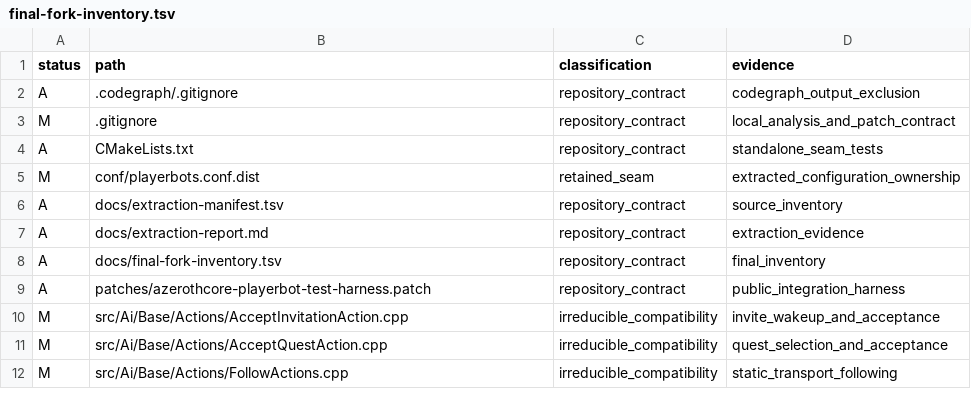
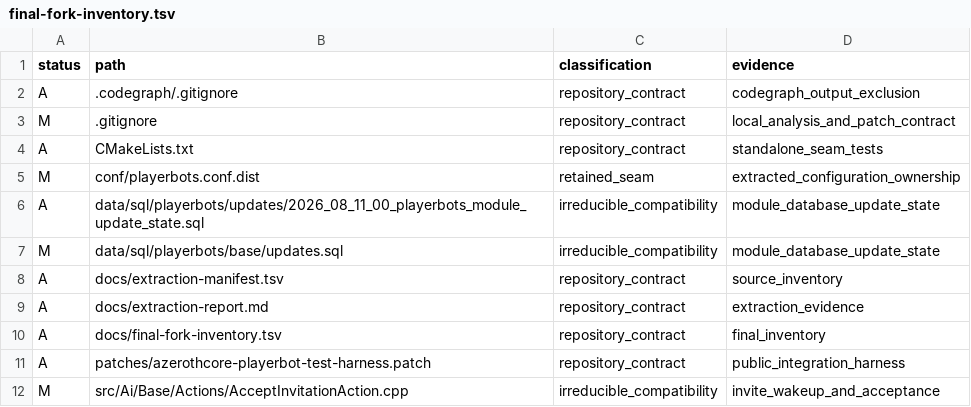
Before and after one commit to Fuitad/mod-playerbots-upstream, a TSV file: docs/final-fork-inventory.tsv, drawn as a sheet; only a part is shown; the shorter side is filled out with more unchanged rows; the diff names each change by its address in the sheet, - before the commit and + after, or states it on an @@ line.

Commit message:
fix(audit): verify the final fork inventory
Summary:
- Extend the extraction checker to validate the final fork diff.
- Classify both module update state SQL compatibility paths.
- Cover final inventory drift with a regression test.

Rationale:
- Prevent later compatibility commits from bypassing the tracked inventory.
- Keep implementation ownership evidence exact and reproducible.

Tests:
- python3 -m unittest tests/python/test_check_extraction_manifest.py
- python3 tools/check_extraction_manifest.py
- git diff --check

```diff
--- a/docs/final-fork-inventory.tsv
+++ b/docs/final-fork-inventory.tsv
+row 6: A | data/sql/playerbots/updates/2026_08_11_00_playerbots_module_update_state.sql | irreducible_compatibility | module_database_update_state
+row 7: M | data/sql/playerbots/base/updates.sql | irreducible_compatibility | module_database_update_state
```
Also changed, not shown: 3 other files.
